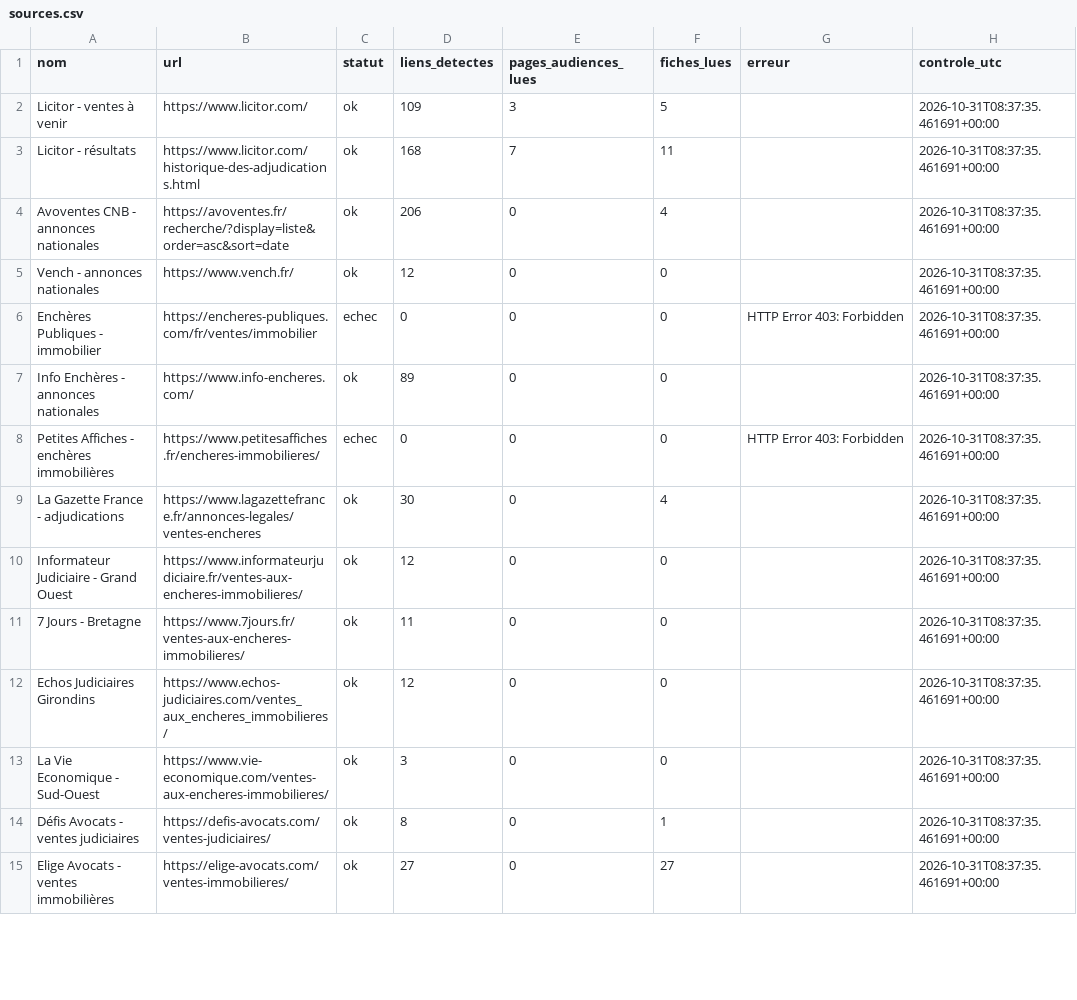
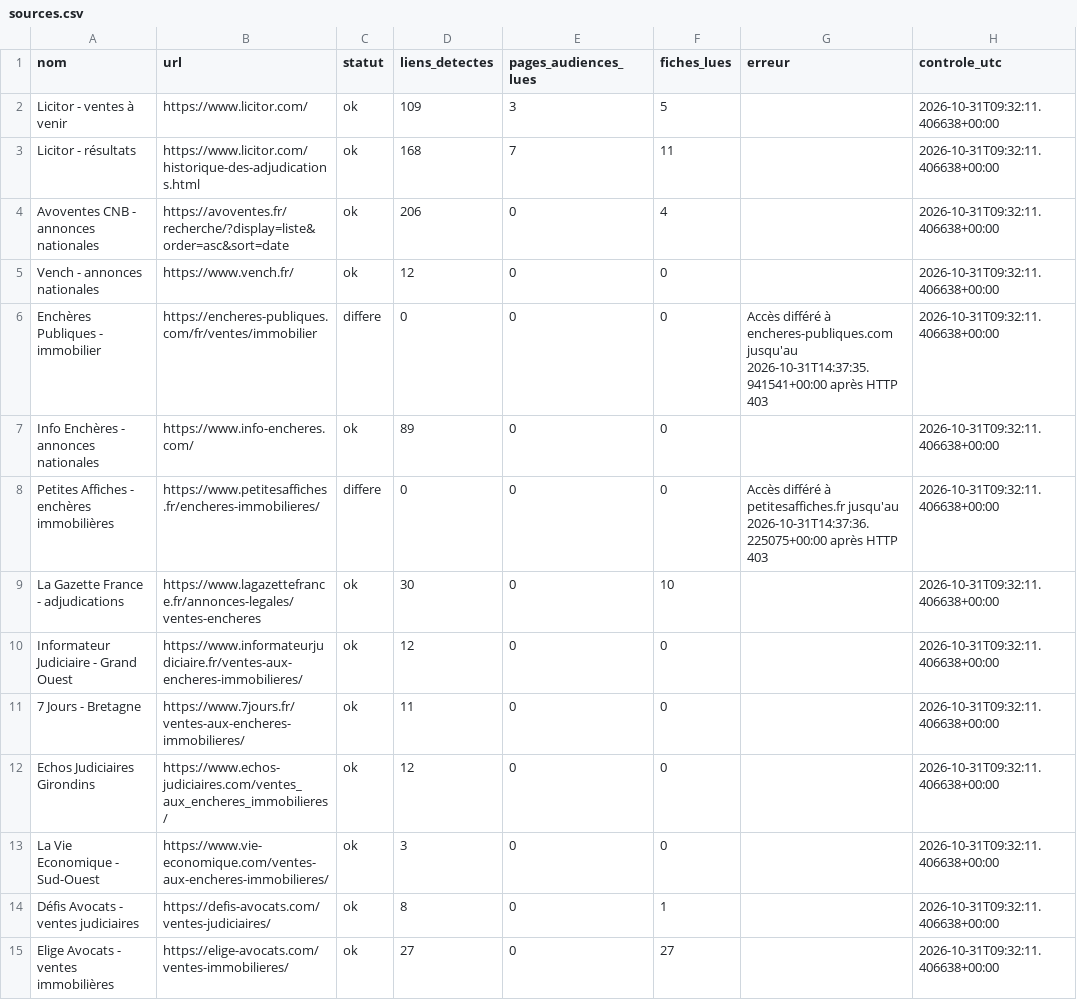
Before and after one commit to adjudications-france-monitor/adjudications-france-monitor, a CSV file: rapports/sources.csv, drawn as a sheet; only a part is shown; the diff covers the shown part only.

```diff
--- a/rapports/sources.csv
+++ b/rapports/sources.csv
@@ -1,15 +1,15 @@
 nom,url,statut,liens_detectes,pages_audiences_lues,fiches_lues,erreur,controle_utc
-Licitor - ventes à venir,https://www.licitor.com/,ok,109,3,5,,2026-10-31T08:37:35.461691+00:00
-Licitor - résultats,https://www.licitor.com/historique-des-adjudications.html,ok,168,7,11,,2026-10-31T08:37:35.461691+00:00
-Avoventes CNB - annonces nationales,https://avoventes.fr/recherche/?display=liste&order=asc&sort=date,ok,206,0,4,,2026-10-31T08:37:35.461691+00:00
-Vench - annonces nationales,https://www.vench.fr/,ok,12,0,0,,2026-10-31T08:37:35.461691+00:00
-Enchères Publiques - immobilier,https://encheres-publiques.com/fr/ventes/immobilier,echec,0,0,0,HTTP Error 403: Forbidden,2026-10-31T08:37:35.461691+00:00
-Info Enchères - annonces nationales,https://www.info-encheres.com/,ok,89,0,0,,2026-10-31T08:37:35.461691+00:00
-Petites Affiches - enchères immobilières,https://www.petitesaffiches.fr/encheres-immobilieres/,echec,0,0,0,HTTP Error 403: Forbidden,2026-10-31T08:37:35.461691+00:00
-La Gazette France - adjudications,https://www.lagazettefrance.fr/annonces-legales/ventes-encheres,ok,30,0,4,,2026-10-31T08:37:35.461691+00:00
-Informateur Judiciaire - Grand Ouest,https://www.informateurjudiciaire.fr/ventes-aux-encheres-immobilieres/,ok,12,0,0,,2026-10-31T08:37:35.461691+00:00
-7 Jours - Bretagne,https://www.7jours.fr/ventes-aux-encheres-immobilieres/,ok,11,0,0,,2026-10-31T08:37:35.461691+00:00
-Echos Judiciaires Girondins,https://www.echos-judiciaires.com/ventes_aux_encheres_immobilieres/,ok,12,0,0,,2026-10-31T08:37:35.461691+00:00
-La Vie Economique - Sud-Ouest,https://www.vie-economique.com/ventes-aux-encheres-immobilieres/,ok,3,0,0,,2026-10-31T08:37:35.461691+00:00
-Défis Avocats - ventes judiciaires,https://defis-avocats.com/ventes-judiciaires/,ok,8,0,1,,2026-10-31T08:37:35.461691+00:00
-Elige Avocats - ventes immobilières,https://elige-avocats.com/ventes-immobilieres/,ok,27,0,27,,2026-10-31T08:37:35.461691+00:00
+Licitor - ventes à venir,https://www.licitor.com/,ok,109,3,5,,2026-10-31T09:32:11.406638+00:00
+Licitor - résultats,https://www.licitor.com/historique-des-adjudications.html,ok,168,7,11,,2026-10-31T09:32:11.406638+00:00
+Avoventes CNB - annonces nationales,https://avoventes.fr/recherche/?display=liste&order=asc&sort=date,ok,206,0,4,,2026-10-31T09:32:11.406638+00:00
+Vench - annonces nationales,https://www.vench.fr/,ok,12,0,0,,2026-10-31T09:32:11.406638+00:00
+Enchères Publiques - immobilier,https://encheres-publiques.com/fr/ventes/immobilier,differe,0,0,0,Accès différé à encheres-publiques.com jusqu'au 2026-10-31T14:37:35.941541+00:00 après HTTP 403,2026-10-31T09:32:11.406638+00:00
+Info Enchères - annonces nationales,https://www.info-encheres.com/,ok,89,0,0,,2026-10-31T09:32:11.406638+00:00
+Petites Affiches - enchères immobilières,https://www.petitesaffiches.fr/encheres-immobilieres/,differe,0,0,0,Accès différé à petitesaffiches.fr jusqu'au 2026-10-31T14:37:36.225075+00:00 après HTTP 403,2026-10-31T09:32:11.406638+00:00
+La Gazette France - adjudications,https://www.lagazettefrance.fr/annonces-legales/ventes-encheres,ok,30,0,10,,2026-10-31T09:32:11.406638+00:00
+Informateur Judiciaire - Grand Ouest,https://www.informateurjudiciaire.fr/ventes-aux-encheres-immobilieres/,ok,12,0,0,,2026-10-31T09:32:11.406638+00:00
+7 Jours - Bretagne,https://www.7jours.fr/ventes-aux-encheres-immobilieres/,ok,11,0,0,,2026-10-31T09:32:11.406638+00:00
+Echos Judiciaires Girondins,https://www.echos-judiciaires.com/ventes_aux_encheres_immobilieres/,ok,12,0,0,,2026-10-31T09:32:11.406638+00:00
+La Vie Economique - Sud-Ouest,https://www.vie-economique.com/ventes-aux-encheres-immobilieres/,ok,3,0,0,,2026-10-31T09:32:11.406638+00:00
+Défis Avocats - ventes judiciaires,https://defis-avocats.com/ventes-judiciaires/,ok,8,0,1,,2026-10-31T09:32:11.406638+00:00
+Elige Avocats - ventes immobilières,https://elige-avocats.com/ventes-immobilieres/,ok,27,0,27,,2026-10-31T09:32:11.406638+00:00
```
Also changed, not shown: 27 edited cells elsewhere in this file, rapports/dernier.csv, 2 other files.
